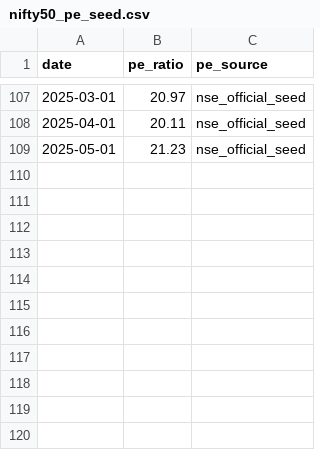
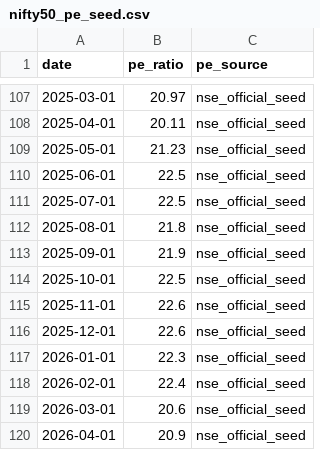
Before and after one commit to kumod1991/niftype, a CSV file: data/nifty50_pe_seed.csv, drawn as a sheet; only a part is shown, gaps mark what is left out.

Commit message:
changes

```diff
--- a/data/nifty50_pe_seed.csv
+++ b/data/nifty50_pe_seed.csv
@@ -109 +109,12 @@ date,pe_ratio,pe_source
 2025-05-01,21.23,nse_official_seed
+2025-06-01,22.5,nse_official_seed
+2025-07-01,22.5,nse_official_seed
+2025-08-01,21.8,nse_official_seed
+2025-09-01,21.9,nse_official_seed
+2025-10-01,22.5,nse_official_seed
+2025-11-01,22.6,nse_official_seed
+2025-12-01,22.6,nse_official_seed
+2026-01-01,22.3,nse_official_seed
+2026-02-01,22.4,nse_official_seed
+2026-03-01,20.6,nse_official_seed
+2026-04-01,20.9,nse_official_seed
```
